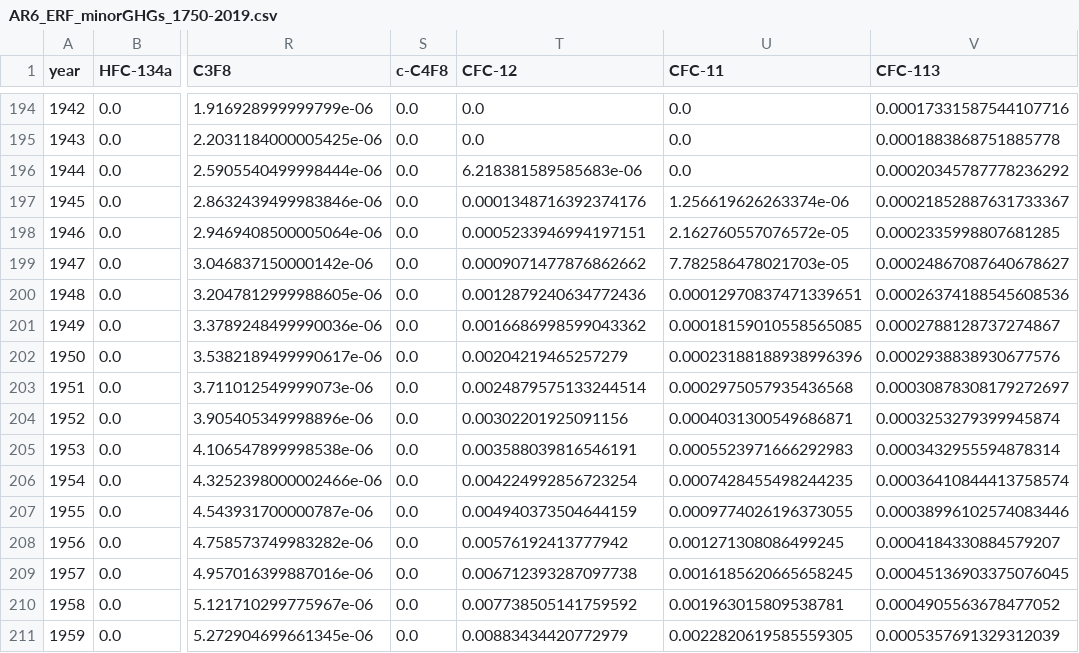
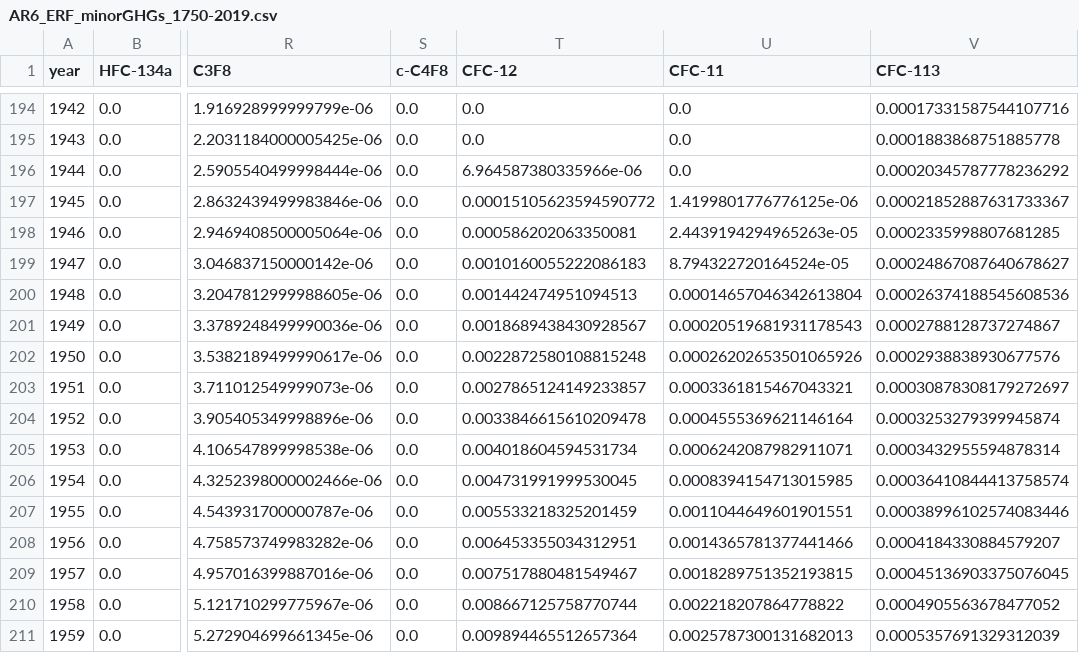
Before and after one commit to chrisroadmap/ar6, a CSV file: data_output/AR6_ERF_minorGHGs_1750-2019.csv, drawn as a sheet; only a part is shown, gaps mark what is left out; the diff covers the shown part only; the diff names each change by its address in the sheet, - before the commit and + after, or states it on an @@ line.

```diff
--- a/data_output/AR6_ERF_minorGHGs_1750-2019.csv
+++ b/data_output/AR6_ERF_minorGHGs_1750-2019.csv
-T196 (CFC-12): 6.218381589585683e-06
+T196 (CFC-12): 6.964587380335966e-06
-T197 (CFC-12): 0.0001348716392374176
+T197 (CFC-12): 0.00015105623594590772
-U197 (CFC-11): 1.256619626263374e-06
+U197 (CFC-11): 1.4199801776776125e-06
-T198 (CFC-12): 0.0005233946994197151
+T198 (CFC-12): 0.000586202063350081
-U198 (CFC-11): 2.162760557076572e-05
+U198 (CFC-11): 2.4439194294965263e-05
-T199 (CFC-12): 0.0009071477876862662
+T199 (CFC-12): 0.0010160055222086183
-U199 (CFC-11): 7.782586478021703e-05
+U199 (CFC-11): 8.794322720164524e-05
-T200 (CFC-12): 0.0012879240634772436
+T200 (CFC-12): 0.001442474951094513
-U200 (CFC-11): 0.00012970837471339651
+U200 (CFC-11): 0.00014657046342613804
-T201 (CFC-12): 0.0016686998599043362
+T201 (CFC-12): 0.0018689438430928567
-U201 (CFC-11): 0.00018159010558565085
+U201 (CFC-11): 0.00020519681931178543
-T202 (CFC-12): 0.00204219465257279
+T202 (CFC-12): 0.0022872580108815248
-U202 (CFC-11): 0.00023188188938996396
+U202 (CFC-11): 0.00026202653501065926
-T203 (CFC-12): 0.0024879575133244514
+T203 (CFC-12): 0.0027865124149233857
-U203 (CFC-11): 0.0002975057935436568
+U203 (CFC-11): 0.0003361815467043321
-T204 (CFC-12): 0.00302201925091156
+T204 (CFC-12): 0.0033846615610209478
-U204 (CFC-11): 0.0004031300549686871
+U204 (CFC-11): 0.0004555369621146164
-T205 (CFC-12): 0.003588039816546191
+T205 (CFC-12): 0.004018604594531734
-U205 (CFC-11): 0.0005523971666292983
+U205 (CFC-11): 0.0006242087982911071
-T206 (CFC-12): 0.004224992856723254
+T206 (CFC-12): 0.004731991999530045
-U206 (CFC-11): 0.0007428455498244235
+U206 (CFC-11): 0.0008394154713015985
-T207 (CFC-12): 0.004940373504644159
+T207 (CFC-12): 0.005533218325201459
-U207 (CFC-11): 0.0009774026196373055
+U207 (CFC-11): 0.0011044649601901551
-T208 (CFC-12): 0.00576192413777942
+T208 (CFC-12): 0.006453355034312951
-U208 (CFC-11): 0.001271308086499245
+U208 (CFC-11): 0.0014365781377441466
-T209 (CFC-12): 0.006712393287097738
+T209 (CFC-12): 0.007517880481549467
-U209 (CFC-11): 0.0016185620665658245
+U209 (CFC-11): 0.0018289751352193815
-T210 (CFC-12): 0.007738505141759592
+T210 (CFC-12): 0.008667125758770744
-U210 (CFC-11): 0.001963015809538781
+U210 (CFC-11): 0.002218207864778822
-T211 (CFC-12): 0.00883434420772979
+T211 (CFC-12): 0.009894465512657364
-U211 (CFC-11): 0.0022820619585559305
+U211 (CFC-11): 0.0025787300131682013
```
Also changed, not shown: 120 edited cells elsewhere in this file, data_output/AR6_ERF_1750-2019.csv, data_output/table_7.5.csv, 10 other files.
